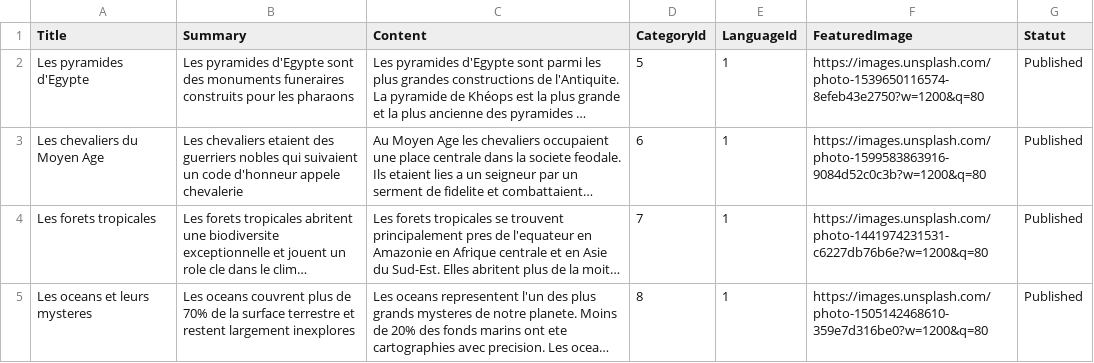
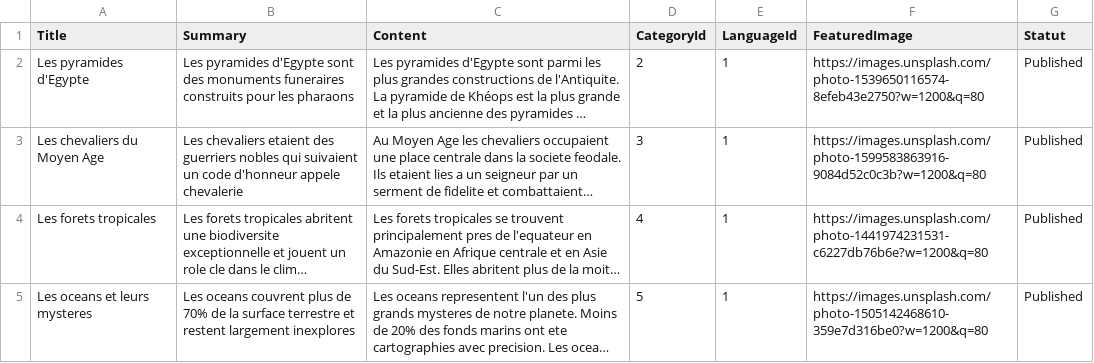
Before and after one commit to danJunior243/Encyclopaedia, a CSV file: articles2.csv, drawn as a sheet; long unchanged cells end in …; the diff names each change by its address in the sheet, - before the commit and + after, or states it on an @@ line.

```diff
--- a/articles2.csv
+++ b/articles2.csv
-D2 (CategoryId): 5
+D2 (CategoryId): 2
-D3 (CategoryId): 6
+D3 (CategoryId): 3
-D4 (CategoryId): 7
+D4 (CategoryId): 4
-D5 (CategoryId): 8
+D5 (CategoryId): 5
```
Also changed, not shown: articles.csv, articles3.csv, 2 other files.
